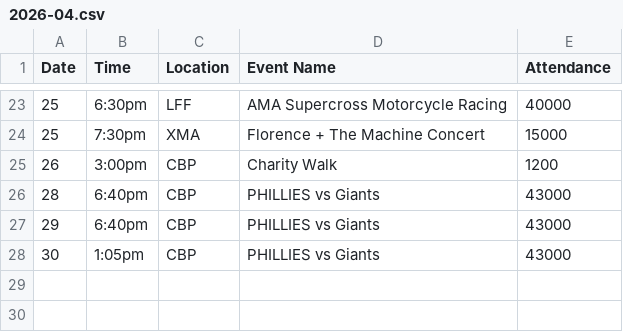
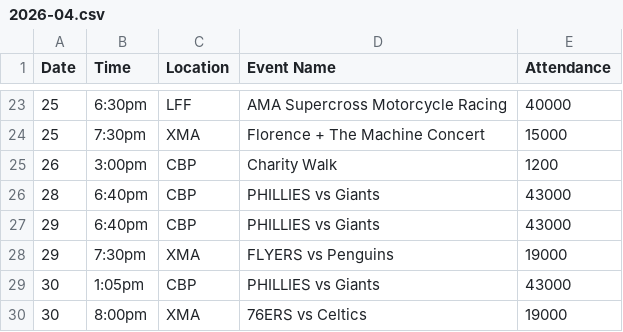
Before and after one commit to emilyboda/PhiladelphiaStadiumEvents, a CSV file: 2026-04.csv, drawn as a sheet; only a part is shown, gaps mark what is left out.

Commit message:
Add events for Flyers vs Penguins and 76ers vs Celtics

```diff
--- a/2026-04.csv
+++ b/2026-04.csv
@@ -27,2 +27,4 @@ Date,Time,Location,Event Name,Attendance
 29,6:40pm,CBP,PHILLIES vs Giants,43000
+29,7:30pm,XMA,FLYERS vs Penguins,19000
 30,1:05pm,CBP,PHILLIES vs Giants,43000
+30,8:00pm,XMA,76ERS vs Celtics,19000
```
